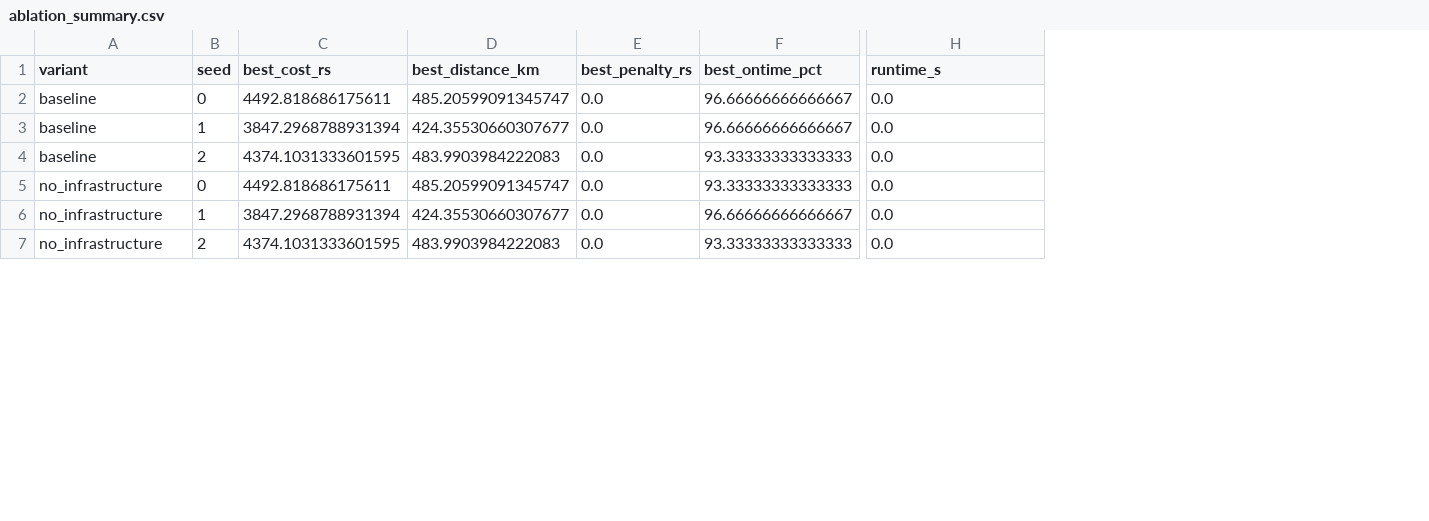
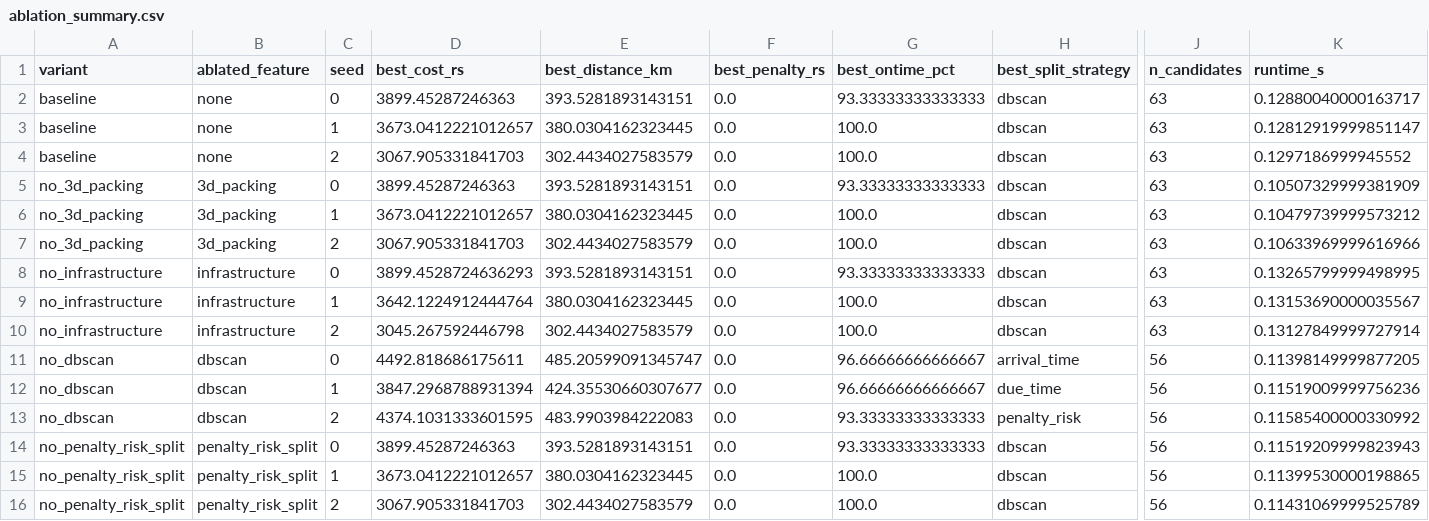
Before and after one commit to Madhan-KJ/Trajecta, a CSV file: results/ablation_summary.csv, drawn as a sheet; only a part is shown, gaps mark what is left out; addresses are those after the commit; rows hold the shown columns only; the diff covers the shown part only; the diff names each change by its address in the sheet, - before the commit and + after, or states it on an @@ line.

Commit message:
Final Ablation Commit
Actual ablation was included, without changing results

```diff
--- a/results/ablation_summary.csv
+++ b/results/ablation_summary.csv
+column B (ablated_feature), rows 2-4: all none; row 8: infrastructure; rows 12-13: dbscan | dbscan
+column H (best_split_strategy), rows 2-4: all dbscan; row 8: dbscan; rows 12-13: due_time | penalty_risk
+column J (n_candidates), rows 2-4: all 63; row 8: 63; rows 12-13: 56 | 56
-D2 (best_cost_rs): 4492.818686175611
+D2 (best_cost_rs): 3899.45287246363
-E2 (best_distance_km): 485.20599091345747
+E2 (best_distance_km): 393.5281893143151
-G2 (best_ontime_pct): 96.66666666666667
+G2 (best_ontime_pct): 93.33333333333333
-K2 (runtime_s): 0.0
+K2 (runtime_s): 0.12880040000163717
-D3 (best_cost_rs): 3847.2968788931394
+D3 (best_cost_rs): 3673.0412221012657
-E3 (best_distance_km): 424.35530660307677
+E3 (best_distance_km): 380.0304162323445
-G3 (best_ontime_pct): 96.66666666666667
+G3 (best_ontime_pct): 100.0
-K3 (runtime_s): 0.0
+K3 (runtime_s): 0.12812919999851147
-D4 (best_cost_rs): 4374.1031333601595
+D4 (best_cost_rs): 3067.905331841703
-E4 (best_distance_km): 483.9903984222083
+E4 (best_distance_km): 302.4434027583579
-G4 (best_ontime_pct): 93.33333333333333
+G4 (best_ontime_pct): 100.0
-K4 (runtime_s): 0.0
+K4 (runtime_s): 0.1297186999945552
+row 5: no_3d_packing | 3d_packing | 0 | 3899.45287246363 | 393.5281893143151 | 0.0 | 93.33333333333333 | dbscan | 63 | 0.10507329999381909
+row 6: no_3d_packing | 3d_packing | 1 | 3673.0412221012657 | 380.0304162323445 | 0.0 | 100.0 | dbscan | 63 | 0.10479739999573212
+row 7: no_3d_packing | 3d_packing | 2 | 3067.905331841703 | 302.4434027583579 | 0.0 | 100.0 | dbscan | 63 | 0.10633969999616966
-D8 (best_cost_rs): 4492.818686175611
+D8 (best_cost_rs): 3899.4528724636293
-E8 (best_distance_km): 485.20599091345747
+E8 (best_distance_km): 393.5281893143151
-K8 (runtime_s): 0.0
+K8 (runtime_s): 0.13265799999498995
+row 9: no_infrastructure | infrastructure | 1 | 3642.1224912444764 | 380.0304162323445 | 0.0 | 100.0 | dbscan | 63 | 0.13153690000035567
+row 10: no_infrastructure | infrastructure | 2 | 3045.267592446798 | 302.4434027583579 | 0.0 | 100.0 | dbscan | 63 | 0.13127849999727914
+row 11: no_dbscan | dbscan | 0 | 4492.818686175611 | 485.20599091345747 | 0.0 | 96.66666666666667 | arrival_time | 56 | 0.11398149999877205
-A12:A13 (variant): no_infrastructure
+A12:A13 (variant): no_dbscan
-K12 (runtime_s): 0.0
+K12 (runtime_s): 0.11519009999756236
-K13 (runtime_s): 0.0
+K13 (runtime_s): 0.11585400000330992
+row 14: no_penalty_risk_split | penalty_risk_split | 0 | 3899.45287246363 | 393.5281893143151 | 0.0 | 93.33333333333333 | dbscan | 56 | 0.11519209999823943
+row 15: no_penalty_risk_split | penalty_risk_split | 1 | 3673.0412221012657 | 380.0304162323445 | 0.0 | 100.0 | dbscan | 56 | 0.11399530000198865
+row 16: no_penalty_risk_split | penalty_risk_split | 2 | 3067.905331841703 | 302.4434027583579 | 0.0 | 100.0 | dbscan | 56 | 0.11431069999525789
```
Also changed, not shown: 1 added row, 1 removed row and 18 edited cells elsewhere in this file, results/ortools_baseline.csv, results/scalability_summary.csv, 4 other files.
